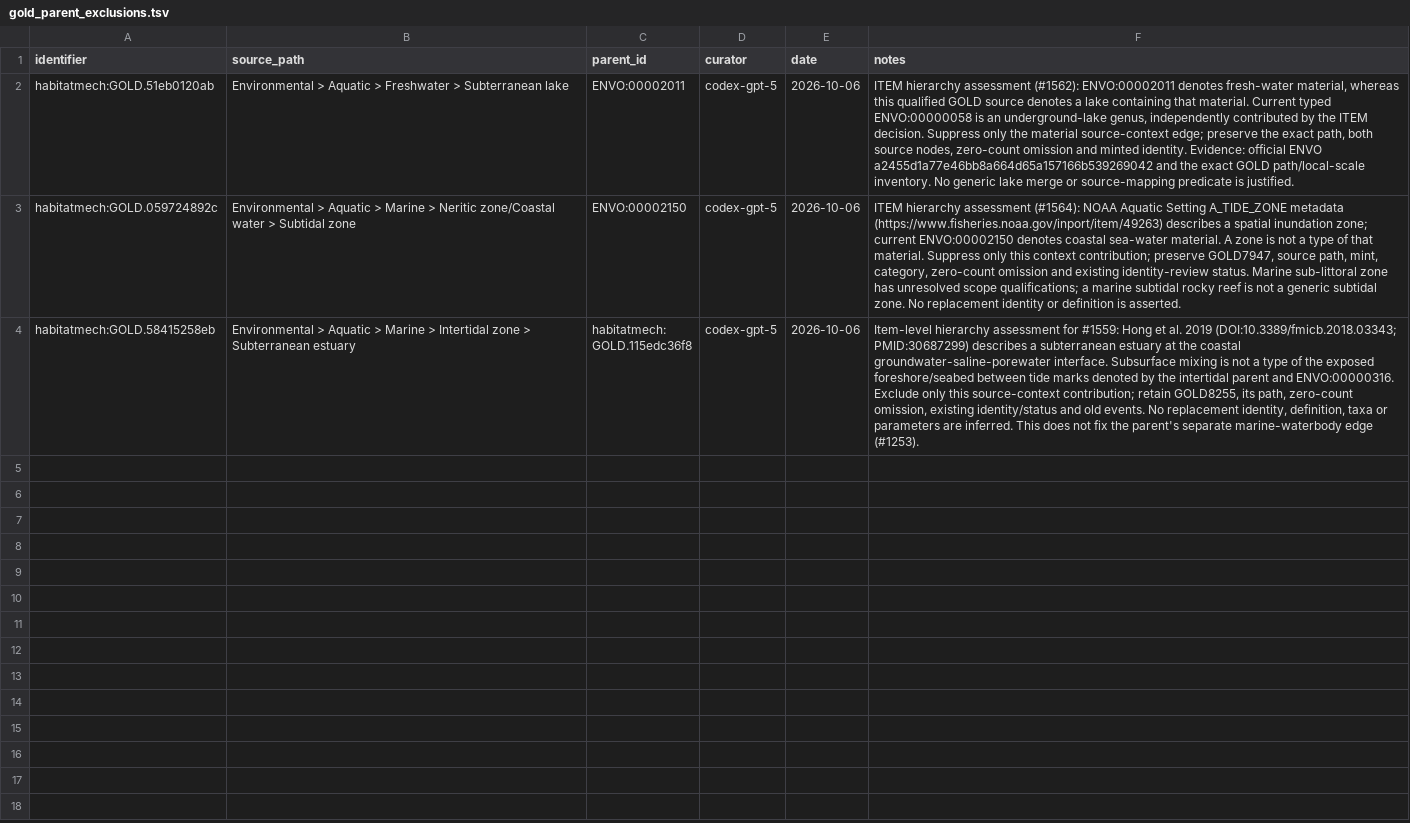
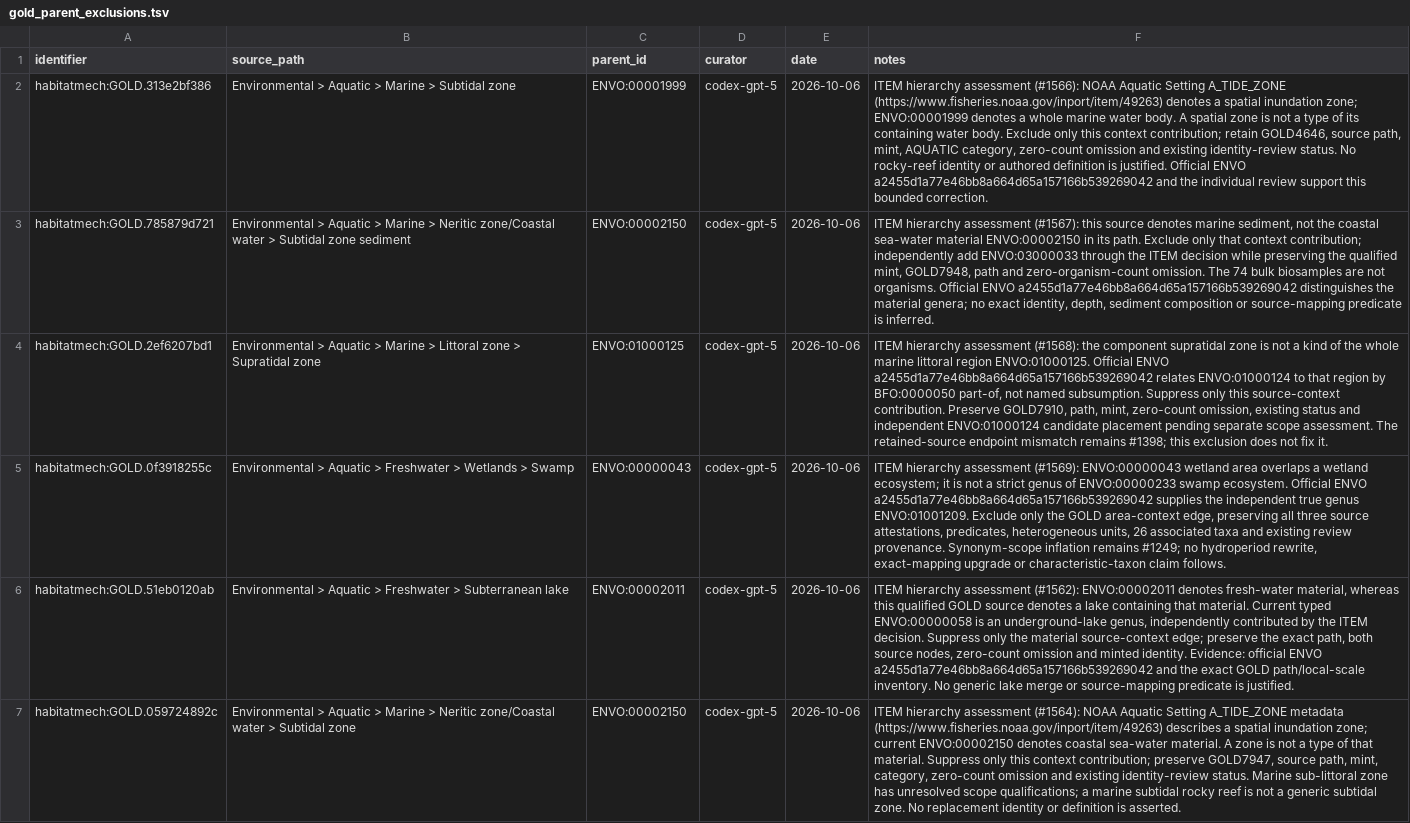
Before and after one commit to CultureBotAI/HabitatMech, a TSV file: curation/gold_parent_exclusions.tsv, drawn as a sheet; only a part is shown; the shorter side is filled out with more unchanged rows; the diff names each change by its address in the sheet, - before the commit and + after, or states it on an @@ line.

Commit message:
Review aquatic records and correct subtidal, supratidal and swamp hierarchy (#1565)
* Review subtidal, supratidal, surface, swamp and tap-water records

* Correct four aquatic source-context parents with guarded provenance

* Regenerate verified semantic map and site for aquatic hierarchy fixes

```diff
--- a/curation/gold_parent_exclusions.tsv
+++ b/curation/gold_parent_exclusions.tsv
+row 2: habitatmech:GOLD.313e2bf386 | Environmental > Aquatic > Marine > Subtidal zone | ENVO:00001999 | codex-gpt-5 | 2026-10-06 | ITEM hierarchy assessment (#1566): NOAA Aquatic Setting A_TIDE_ZONE (https://www.fisheries.noaa.gov/inport/item/49263) denotes a spatial inundation zone; ENVO:00001999 denotes a whole marine water body. A spatial zone is not a type of its containing water body. Exclude only this context contribution; retain GOLD4646, source path, mint, AQUATIC category, zero-count omission and existing identity-review status. No rocky-reef identity or authored definition is justified. Official ENVO a2455d1a77e46bb8a664d65a157166b539269042 and the individual review support this bounded correction.
+row 3: habitatmech:GOLD.785879d721 | Environmental > Aquatic > Marine > Neritic zone/Coastal water > Subtidal zone sediment | ENVO:00002150 | codex-gpt-5 | 2026-10-06 | ITEM hierarchy assessment (#1567): this source denotes marine sediment, not the coastal sea-water material ENVO:00002150 in its path. Exclude only that context contribution; independently add ENVO:03000033 through the ITEM decision while preserving the qualified mint, GOLD7948, path and zero-organism-count omission. The 74 bulk biosamples are not organisms. Official ENVO a2455d1a77e46bb8a664d65a157166b539269042 distinguishes the material genera; no exact identity, depth, sediment composition or source-mapping predicate is inferred.
+row 4: habitatmech:GOLD.2ef6207bd1 | Environmental > Aquatic > Marine > Littoral zone > Supratidal zone | ENVO:01000125 | codex-gpt-5 | 2026-10-06 | ITEM hierarchy assessment (#1568): the component supratidal zone is not a kind of the whole marine littoral region ENVO:01000125. Official ENVO a2455d1a77e46bb8a664d65a157166b539269042 relates ENVO:01000124 to that region by BFO:0000050 part-of, not named subsumption. Suppress only this source-context contribution. Preserve GOLD7910, path, mint, zero-count omission, existing status and independent ENVO:01000124 candidate placement pending separate scope assessment. The retained-source endpoint mismatch remains #1398; this exclusion does not fix it.
+row 5: habitatmech:GOLD.0f3918255c | Environmental > Aquatic > Freshwater > Wetlands > Swamp | ENVO:00000043 | codex-gpt-5 | 2026-10-06 | ITEM hierarchy assessment (#1569): ENVO:00000043 wetland area overlaps a wetland ecosystem; it is not a strict genus of ENVO:00000233 swamp ecosystem. Official ENVO a2455d1a77e46bb8a664d65a157166b539269042 supplies the independent true genus ENVO:01001209. Exclude only the GOLD area-context edge, preserving all three source attestations, predicates, heterogeneous units, 26 associated taxa and existing review provenance. Synonym-scope inflation remains #1249; no hydroperiod rewrite, exact-mapping upgrade or characteristic-taxon claim follows.
```
Also changed, not shown: curation/decisions.tsv, 26 other files.
